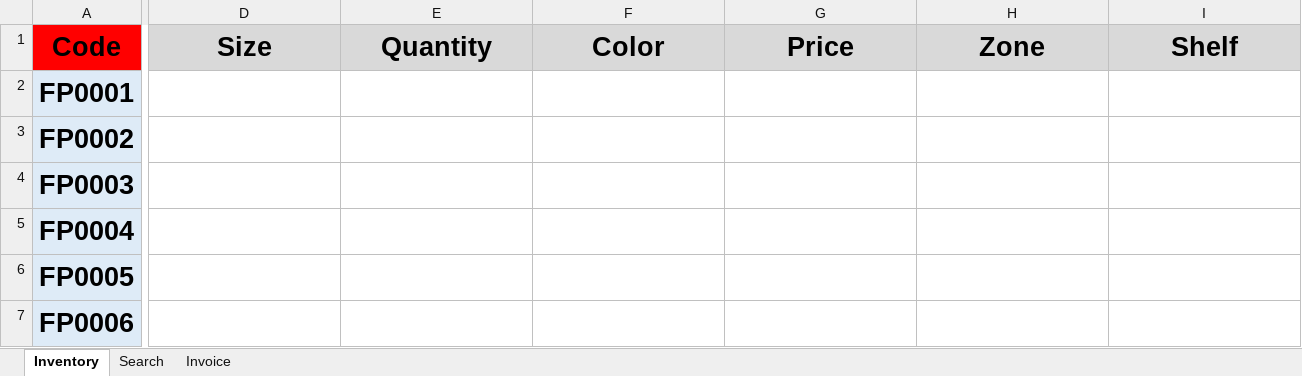
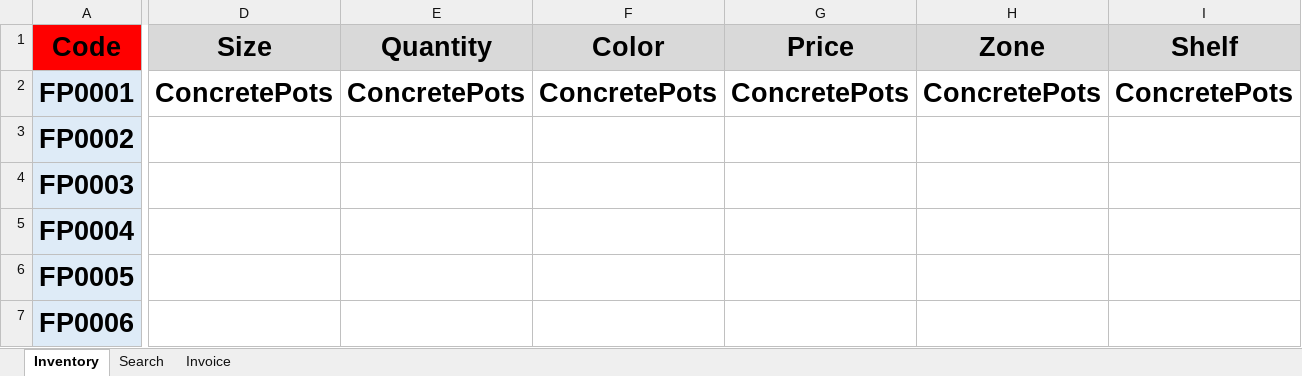
Before and after one commit to FlowerSystem-lb/inventorysystem, an Excel workbook: Inventory.xlsm, sheet Inventory, drawn as a sheet; only a part is shown, gaps mark what is left out; values as stored, in another font and other column widths than the file's, no borders; charts and pictures not drawn; the diff covers the shown part only; the diff names each change by its address in the sheet, - before the commit and + after, or states it on an @@ line.

```diff
--- a/Inventory.xlsm (sheet Inventory)
+++ b/Inventory.xlsm (sheet Inventory)
-D2 (Size): (empty)
+D2 (Size): ConcretePots
-E2 (Quantity): (empty)
+E2 (Quantity): ConcretePots
-F2 (Color): (empty)
+F2 (Color): ConcretePots
-G2 (Price): (empty)
+G2 (Price): ConcretePots
-H2 (Zone): (empty)
+H2 (Zone): ConcretePots
-I2 (Shelf): (empty)
+I2 (Shelf): ConcretePots
```
Also changed, not shown: 1 edited cell elsewhere in this sheet, sheet Invoice, 2 other files.
